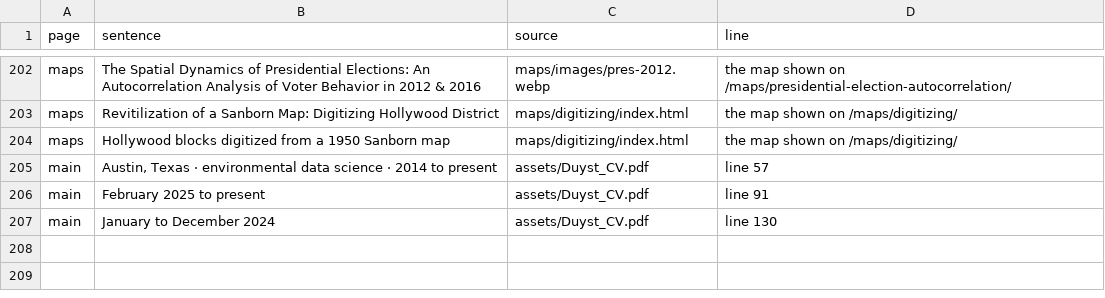
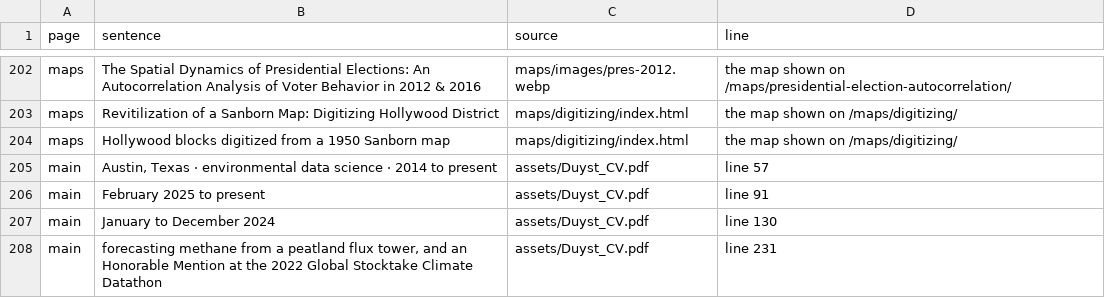
Before and after one commit to matt-duyst/mappingwithmatt, a TSV file: tools/claims/ledger.tsv, drawn as a sheet; only a part is shown, gaps mark what is left out; the diff names each change by its address in the sheet, - before the commit and + after, or states it on an @@ line.

```diff
--- a/tools/claims/ledger.tsv
+++ b/tools/claims/ledger.tsv
+row 208: main | forecasting methane from a peatland flux tower, and an Honorable Mention at the 2022 Global Stocktake Climate Datathon | assets/Duyst_CV.pdf | line 231
```
Also changed, not shown: 1 other file.
